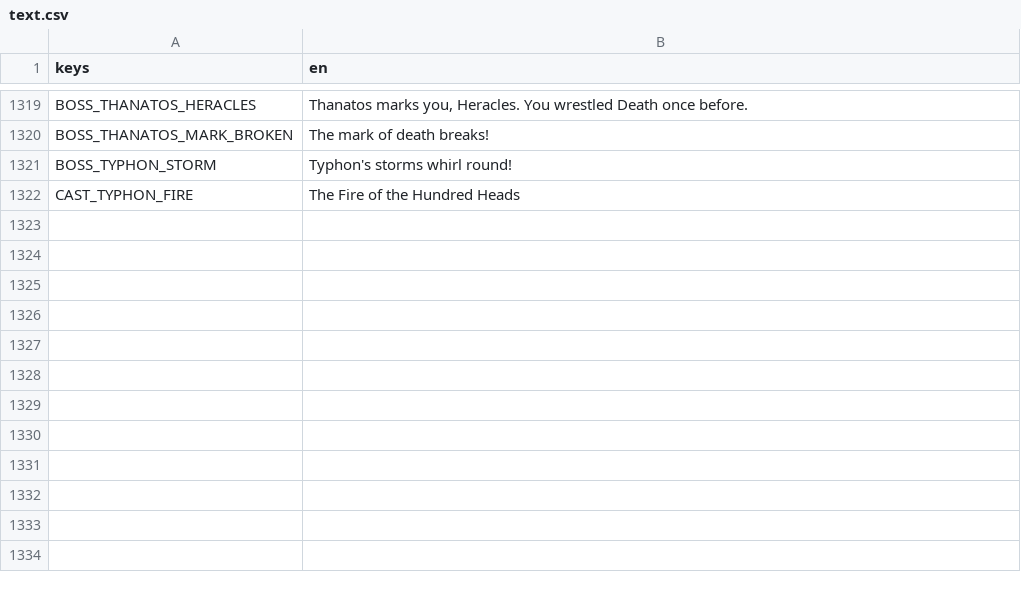
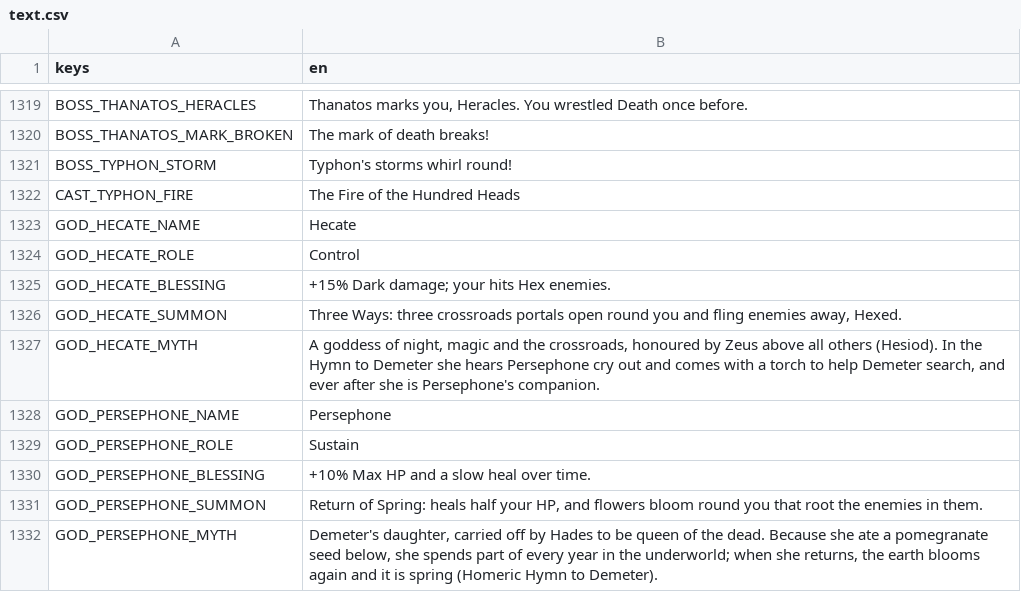
Before and after one commit to Zephino/Mythriven, a CSV file: localization/text.csv, drawn as a sheet; only a part is shown, gaps mark what is left out; the diff names each change by its address in the sheet, - before the commit and + after, or states it on an @@ line.

```diff
--- a/localization/text.csv
+++ b/localization/text.csv
+row 1323: GOD_HECATE_NAME | Hecate
+row 1324: GOD_HECATE_ROLE | Control
+row 1325: GOD_HECATE_BLESSING | +15% Dark damage; your hits Hex enemies.
+row 1326: GOD_HECATE_SUMMON | Three Ways: three crossroads portals open round you and fling enemies away, Hexed.
+row 1327: GOD_HECATE_MYTH | A goddess of night, magic and the crossroads, honoured by Zeus above all others (Hesiod). In the Hymn to Demeter she hears Persephone cry out and comes with a torch to help Demeter search, and ever after she is Persephone's companion.
+row 1328: GOD_PERSEPHONE_NAME | Persephone
+row 1329: GOD_PERSEPHONE_ROLE | Sustain
+row 1330: GOD_PERSEPHONE_BLESSING | +10% Max HP and a slow heal over time.
+row 1331: GOD_PERSEPHONE_SUMMON | Return of Spring: heals half your HP, and flowers bloom round you that root the enemies in them.
+row 1332: GOD_PERSEPHONE_MYTH | Demeter's daughter, carried off by Hades to be queen of the dead. Because she ate a pomegranate seed below, she spends part of every year in the underworld; when she returns, the earth blooms again and it is spring (Homeric Hymn to Demeter).
```
Also changed, not shown: 9 other files.
